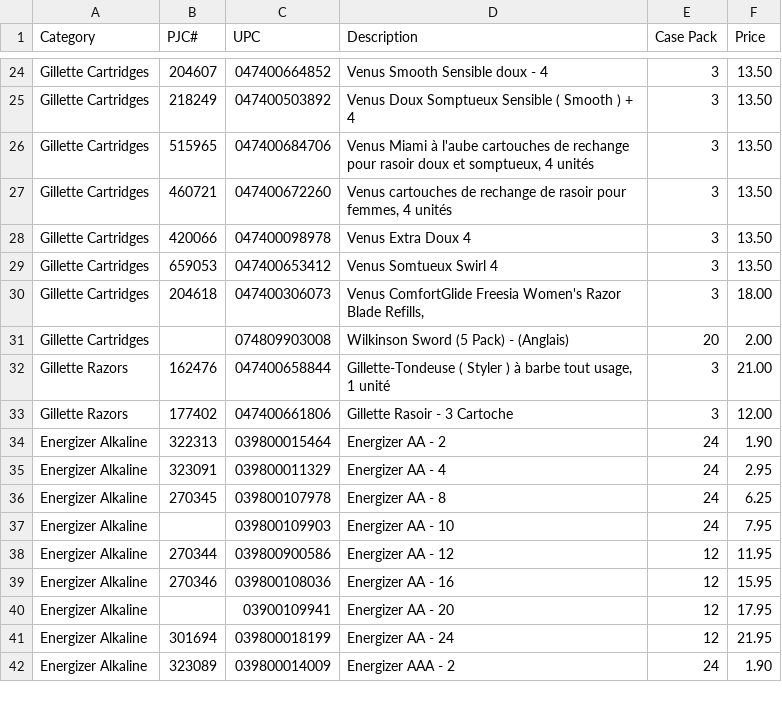
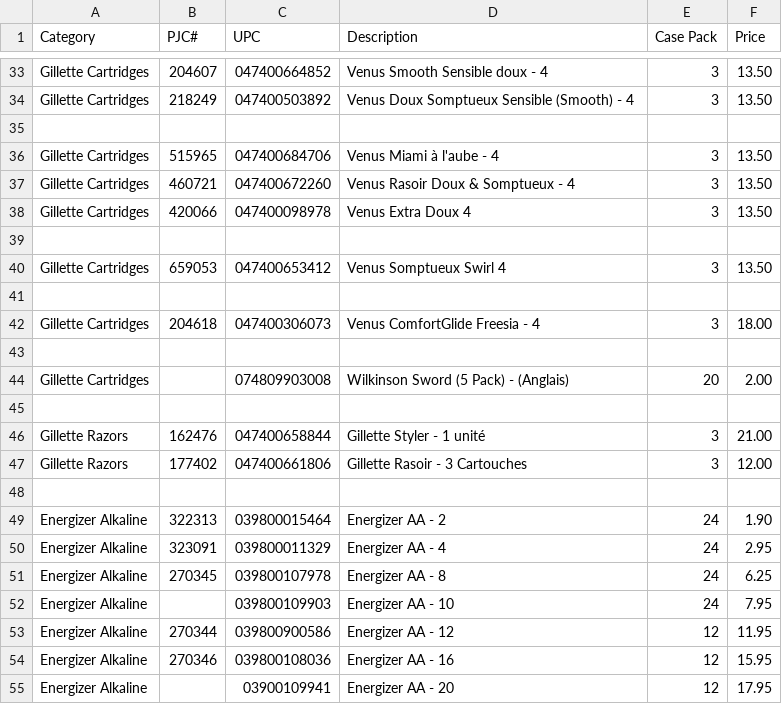
Before and after one commit to paigesheffren/103871-catalog.com, a CSV file: pjc_gillette_energizer.csv, drawn as a sheet; only a part is shown, gaps mark what is left out; the shorter side is filled out with more unchanged rows; addresses are those after the commit; the diff covers the shown part only; the diff names each change by its address in the sheet, - before the commit and + after, or states it on an @@ line.

Commit message:
Update pjc_gillette_energizer.csv

```diff
--- a/pjc_gillette_energizer.csv
+++ b/pjc_gillette_energizer.csv
-D34 (Description): Venus Doux Somptueux Sensible ( Smooth ) + 4
+D34 (Description): Venus Doux Somptueux Sensible (Smooth) - 4
+row 35: (empty)
-D36 (Description): …à l'aube cartouches de rechange pour rasoir doux et somptueux, 4 unités
+D36 (Description): …à l'aube - 4
-D37 (Description): Venus cartouches de rechange de rasoir pour femmes, 4 unités
+D37 (Description): Venus Rasoir Doux & Somptueux - 4
+row 39: (empty)
-D40 (Description): Venus Somtueux Swirl 4
+D40 (Description): Venus Somptueux Swirl 4
+row 41: (empty)
-D42 (Description): Venus ComfortGlide Freesia Women's Razor Blade Refills,
+D42 (Description): Venus ComfortGlide Freesia - 4
+row 43: (empty)
+row 45: (empty)
-D46 (Description): Gillette-Tondeuse ( Styler ) à barbe tout usage, 1 unité
+D46 (Description): Gillette Styler - 1 unité
-D47 (Description): Gillette Rasoir - 3 Cartoche
+D47 (Description): Gillette Rasoir - 3 Cartouches
+row 48: (empty)
```
Also changed, not shown: 21 added rows and 13 edited cells elsewhere in this file.
